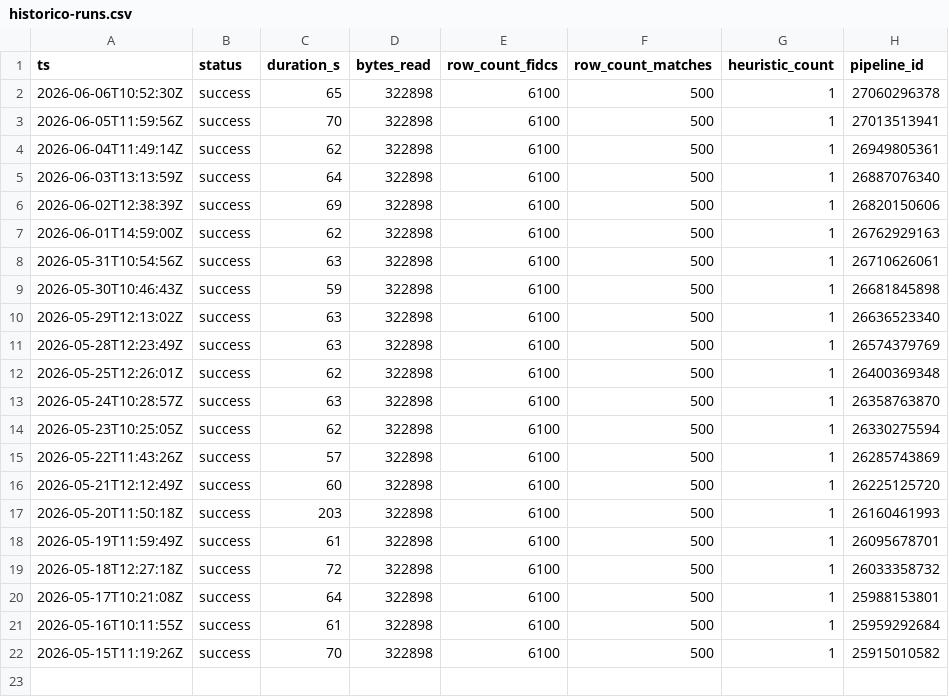
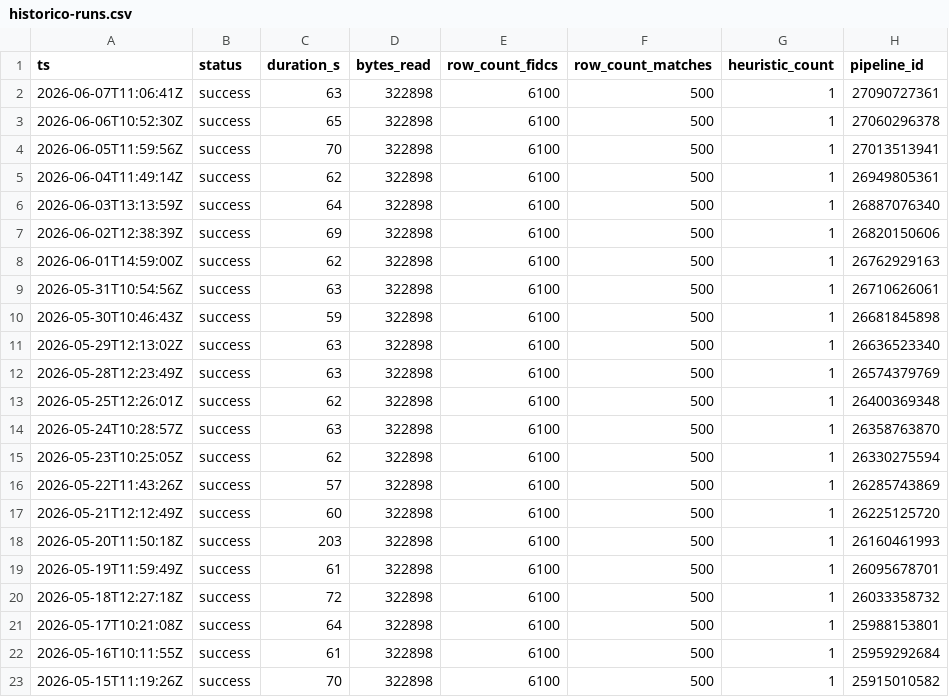
Before and after one commit to victorsouza14/radar-fidc, a CSV file: docs/historico-runs.csv, drawn as a sheet; the diff names each change by its address in the sheet, - before the commit and + after, or states it on an @@ line.

```diff
--- a/docs/historico-runs.csv
+++ b/docs/historico-runs.csv
+row 2: 2026-06-07T11:06:41Z | success | 63 | 322898 | 6100 | 500 | 1 | 27090727361
```
Also changed, not shown: 3 other files.
